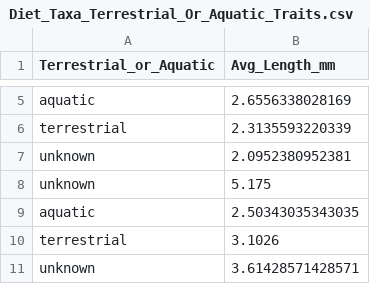
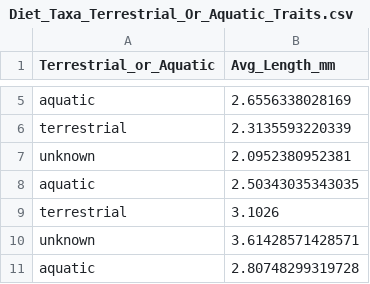
Before and after one commit to bbecker1000/salmon_diet, a CSV file: Data/Created_Data/Diet_Taxa_Terrestrial_Or_Aquatic_Traits.csv, drawn as a sheet; only a part is shown, gaps mark what is left out; the shorter side is filled out with more unchanged rows; the diff names each change by its address in the sheet, - before the commit and + after, or states it on an @@ line.

```diff
--- a/Data/Created_Data/Diet_Taxa_Terrestrial_Or_Aquatic_Traits.csv
+++ b/Data/Created_Data/Diet_Taxa_Terrestrial_Or_Aquatic_Traits.csv
-row 8: unknown | 5.175
```
Also changed, not shown: Data/Created_Data/Diet_Data_Original.csv, Data/Created_Data/Diet_Data_Terrestrial_Or_Aquatic.csv, 1 other file.
